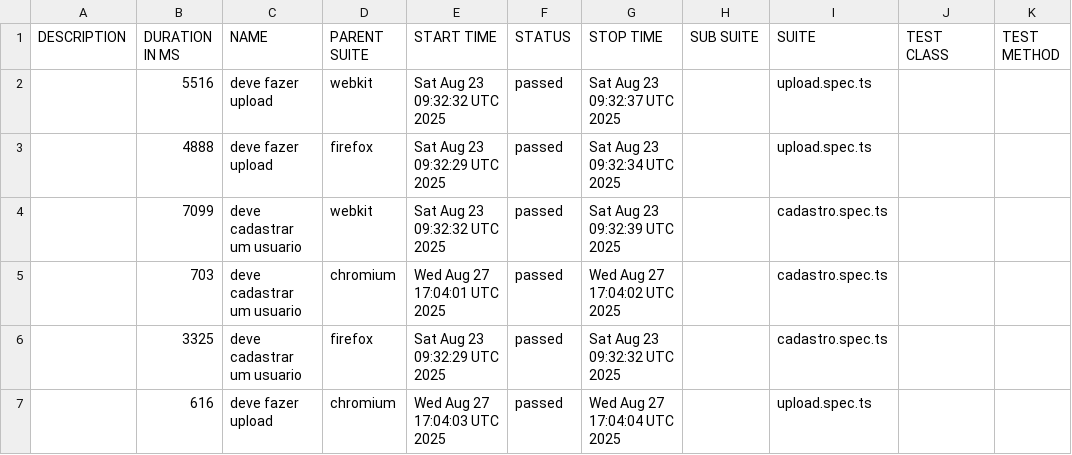
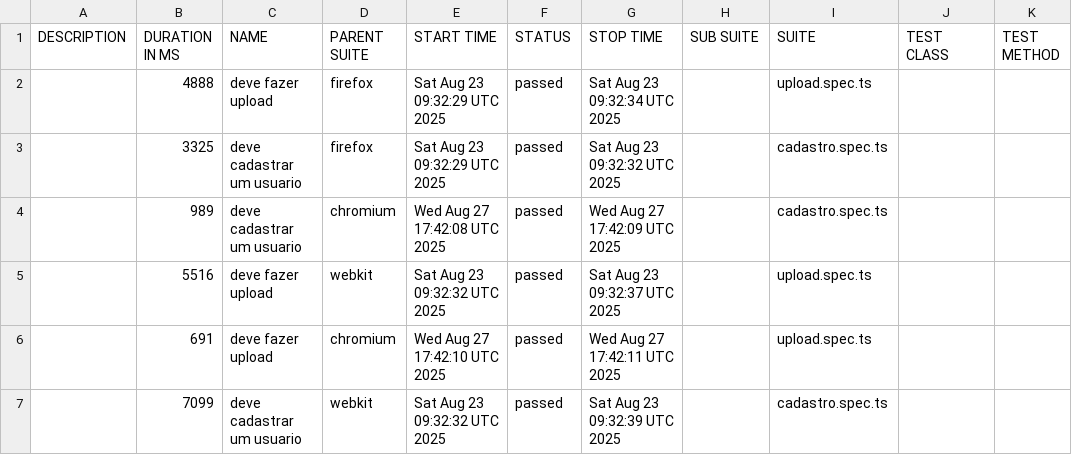
Before and after one commit to Batubenga0B74/oncler-Music, a CSV file: data/suites.csv, drawn as a sheet.

```diff
--- a/data/suites.csv
+++ b/data/suites.csv
@@ -1,7 +1,7 @@
 "DESCRIPTION","DURATION IN MS","NAME","PARENT SUITE","START TIME","STATUS","STOP TIME","SUB SUITE","SUITE","TEST CLASS","TEST METHOD"
+"","4888","deve fazer upload","firefox","Sat Aug 23 09:32:29 UTC 2025","passed","Sat Aug 23 09:32:34 UTC 2025","","upload.spec.ts","",""
+"","3325","deve cadastrar um usuario","firefox","Sat Aug 23 09:32:29 UTC 2025","passed","Sat Aug 23 09:32:32 UTC 2025","","cadastro.spec.ts","",""
+"","989","deve cadastrar um usuario","chromium","Wed Aug 27 17:42:08 UTC 2025","passed","Wed Aug 27 17:42:09 UTC 2025","","cadastro.spec.ts","",""
 "","5516","deve fazer upload","webkit","Sat Aug 23 09:32:32 UTC 2025","passed","Sat Aug 23 09:32:37 UTC 2025","","upload.spec.ts","",""
-"","4888","deve fazer upload","firefox","Sat Aug 23 09:32:29 UTC 2025","passed","Sat Aug 23 09:32:34 UTC 2025","","upload.spec.ts","",""
+"","691","deve fazer upload","chromium","Wed Aug 27 17:42:10 UTC 2025","passed","Wed Aug 27 17:42:11 UTC 2025","","upload.spec.ts","",""
 "","7099","deve cadastrar um usuario","webkit","Sat Aug 23 09:32:32 UTC 2025","passed","Sat Aug 23 09:32:39 UTC 2025","","cadastro.spec.ts","",""
-"","703","deve cadastrar um usuario","chromium","Wed Aug 27 17:04:01 UTC 2025","passed","Wed Aug 27 17:04:02 UTC 2025","","cadastro.spec.ts","",""
-"","3325","deve cadastrar um usuario","firefox","Sat Aug 23 09:32:29 UTC 2025","passed","Sat Aug 23 09:32:32 UTC 2025","","cadastro.spec.ts","",""
-"","616","deve fazer upload","chromium","Wed Aug 27 17:04:03 UTC 2025","passed","Wed Aug 27 17:04:04 UTC 2025","","upload.spec.ts","",""
```
Also changed, not shown: 50 other files.
